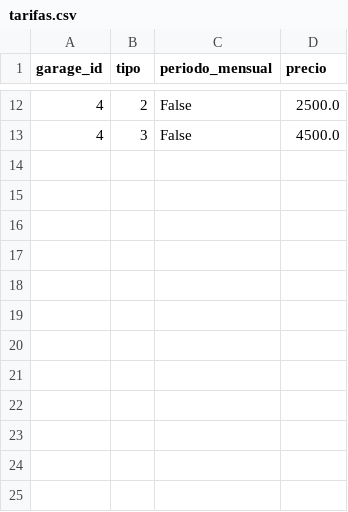
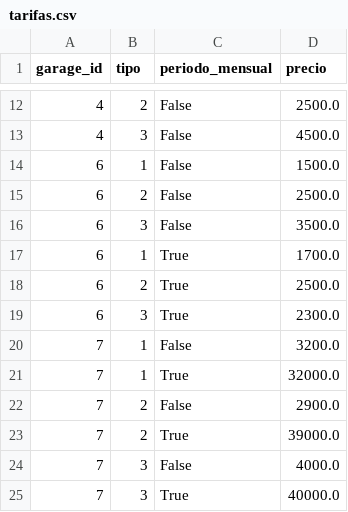
Before and after one commit to iairkap/programacion1, a CSV file: files/tarifas.csv, drawn as a sheet; only a part is shown, gaps mark what is left out.

Commit message:
cambios-tarifa

```diff
--- a/files/tarifas.csv
+++ b/files/tarifas.csv
@@ -13 +13,13 @@ garage_id,tipo,periodo_mensual,precio
 4,3,False,4500.0
+6,1,False,1500.0
+6,2,False,2500.0
+6,3,False,3500.0
+6,1,True,1700.0
+6,2,True,2500.0
+6,3,True,2300.0
+7,1,False,3200.0
+7,1,True,32000.0
+7,2,False,2900.0
+7,2,True,39000.0
+7,3,False,4000.0
+7,3,True,40000.0
```
Also changed, not shown: files/users-garage.csv, 5 other files.
